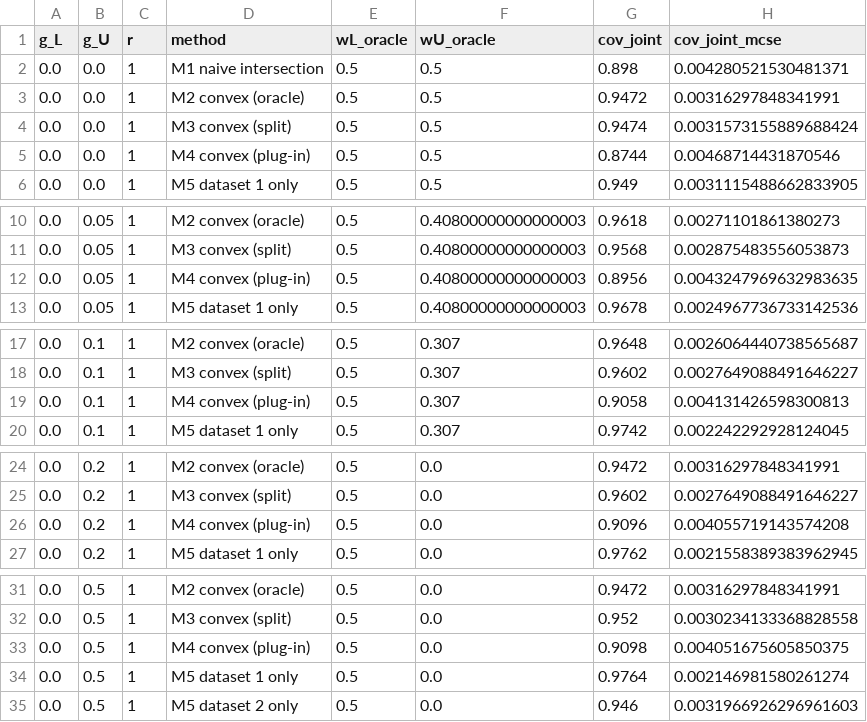
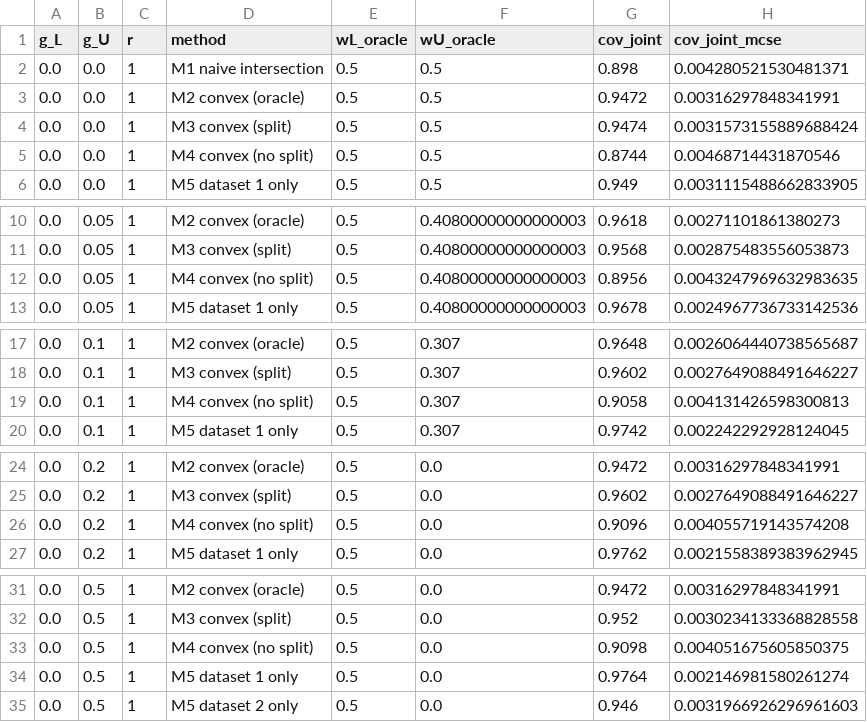
Before and after one commit to Vig2001/partialID, a CSV file: src/outputs/toy_sim/results.csv, drawn as a sheet; only a part is shown, gaps mark what is left out; the diff covers the shown part only; the diff names each change by its address in the sheet, - before the commit and + after, or states it on an @@ line.

Commit message:
Add R causal simulation running DGK's code, DGK replication script, rename M4 to no split

```diff
--- a/src/outputs/toy_sim/results.csv
+++ b/src/outputs/toy_sim/results.csv
-D5 (method): M4 convex (plug-in)
+D5 (method): M4 convex (no split)
-D12 (method): M4 convex (plug-in)
+D12 (method): M4 convex (no split)
-D19 (method): M4 convex (plug-in)
+D19 (method): M4 convex (no split)
-D26 (method): M4 convex (plug-in)
+D26 (method): M4 convex (no split)
-D33 (method): M4 convex (plug-in)
+D33 (method): M4 convex (no split)
```
Also changed, not shown: 139 edited cells elsewhere in this file, 20 other files.
